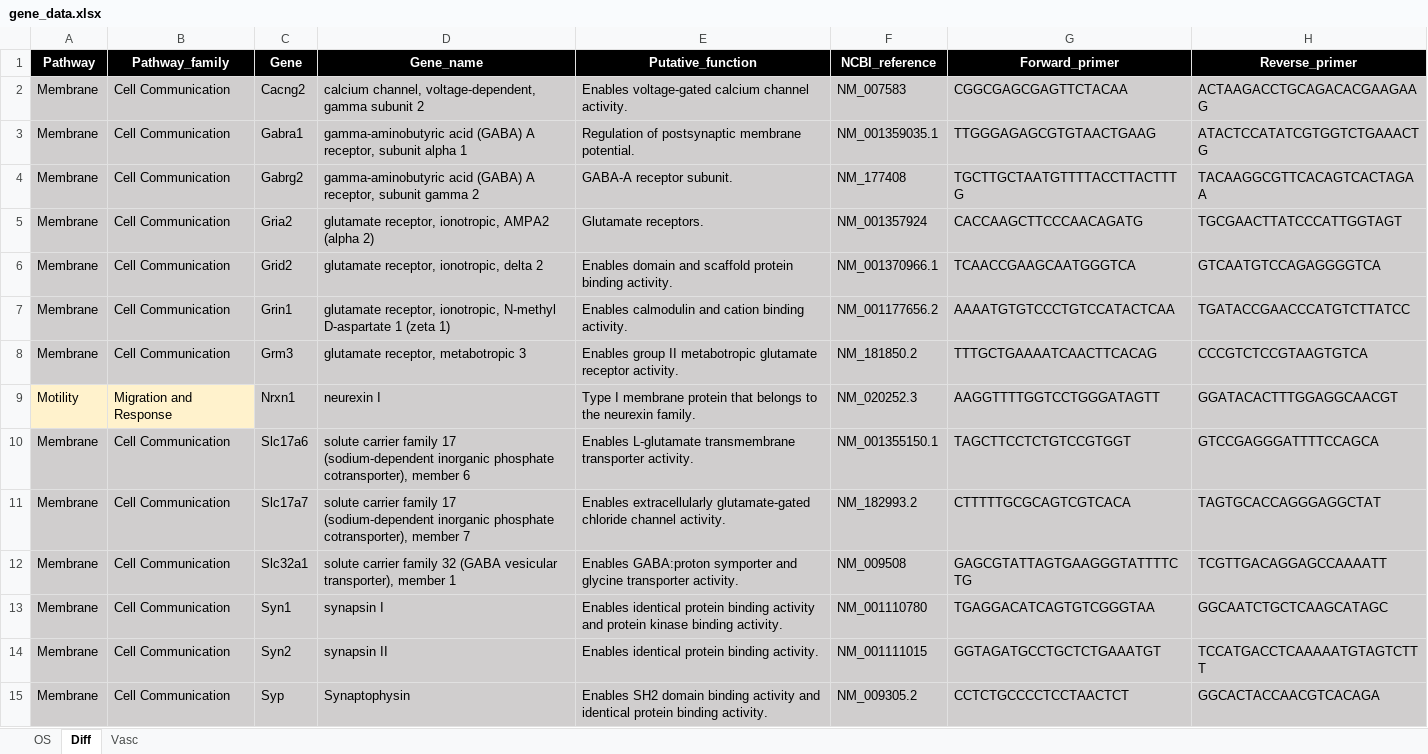
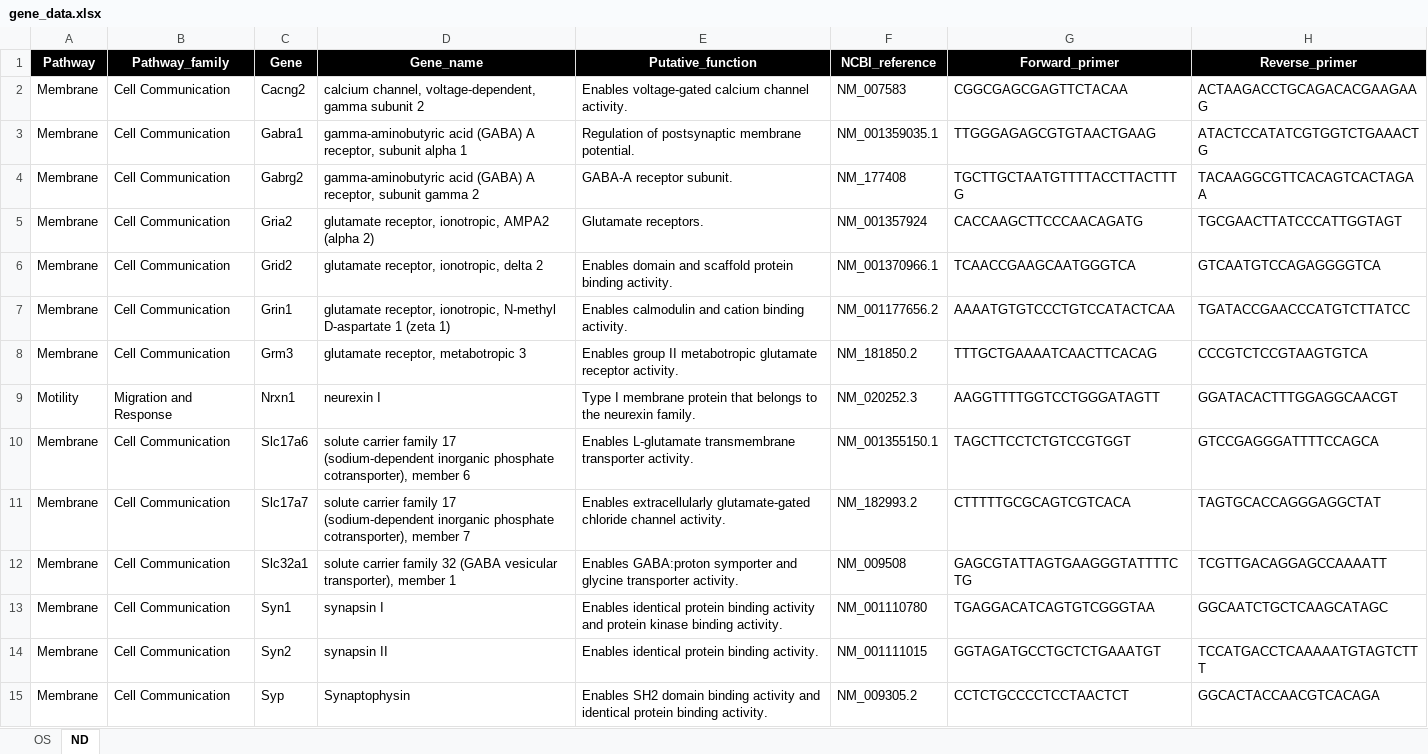
Before and after one commit to ma-riviere/DE-AoP-23, an Excel workbook: data/gene_data.xlsx, sheet ND, drawn as a sheet; only a part is shown; values as stored, in another font and other column widths than the file's, no borders; the diff covers the shown part only; the diff names each change by its address in the sheet, - before the commit and + after, or states it on an @@ line.

```diff
--- a/data/gene_data.xlsx (sheet ND)
+++ b/data/gene_data.xlsx (sheet ND)
-sheet tab: Diff
+sheet tab: ND
-sheet tab: Vasc
-A2:H8 fill: #D0CECE
+A2:H8 fill: none
-A9:B9 fill: #FFF2CC
+A9:B9 fill: none
-C9:H9 fill: #D0CECE
+C9:H9 fill: none
-A10:H15 fill: #D0CECE
+A10:H15 fill: none
```
Also changed, not shown: cell formats elsewhere in this sheet, sheet OS, data/IHC/Calb.xlsx, data/IHC/Casp.xlsx, 48 other files.
